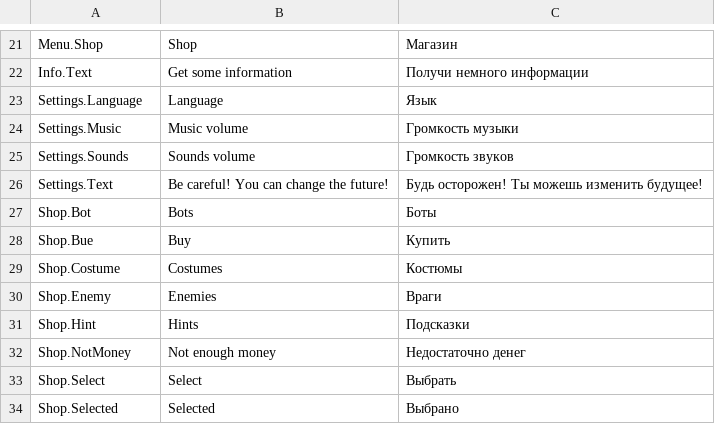
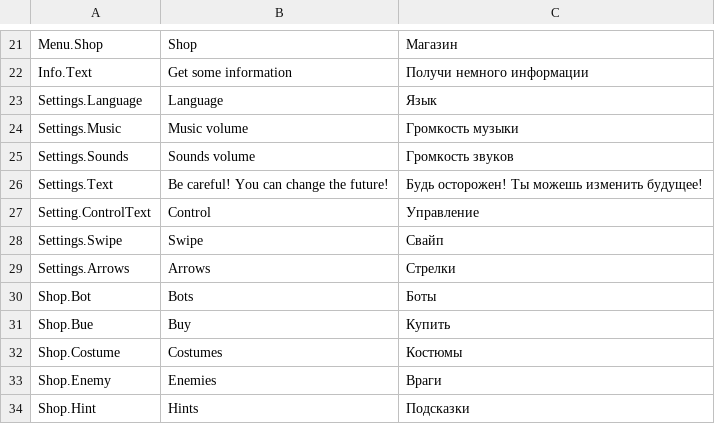
Before and after one commit to NIIGWOLF/ElectroDash, a CSV file: Assets/Resources/Localization/Menu.csv, drawn as a sheet; only a part is shown, gaps mark what is left out; the shorter side is filled out with more unchanged rows; the diff names each change by its address in the sheet, - before the commit and + after, or states it on an @@ line.

```diff
--- a/Assets/Resources/Localization/Menu.csv
+++ b/Assets/Resources/Localization/Menu.csv
+row 27: Setting.ControlText | Control | Управление
+row 28: Settings.Swipe | Swipe | Свайп
+row 29: Settings.Arrows | Arrows | Стрелки
```
Also changed, not shown: 22 other files.
